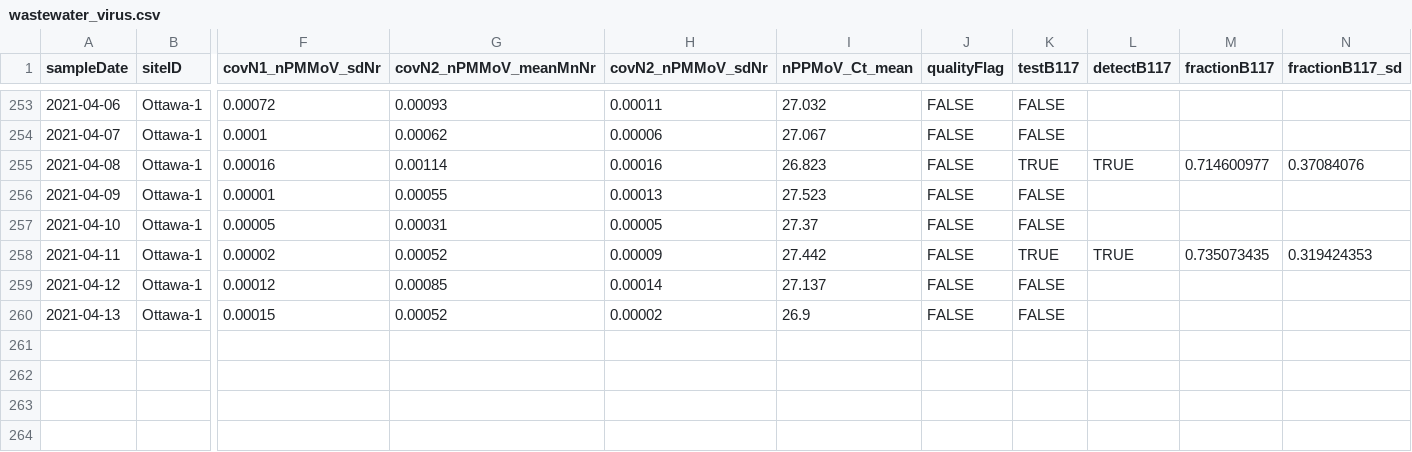
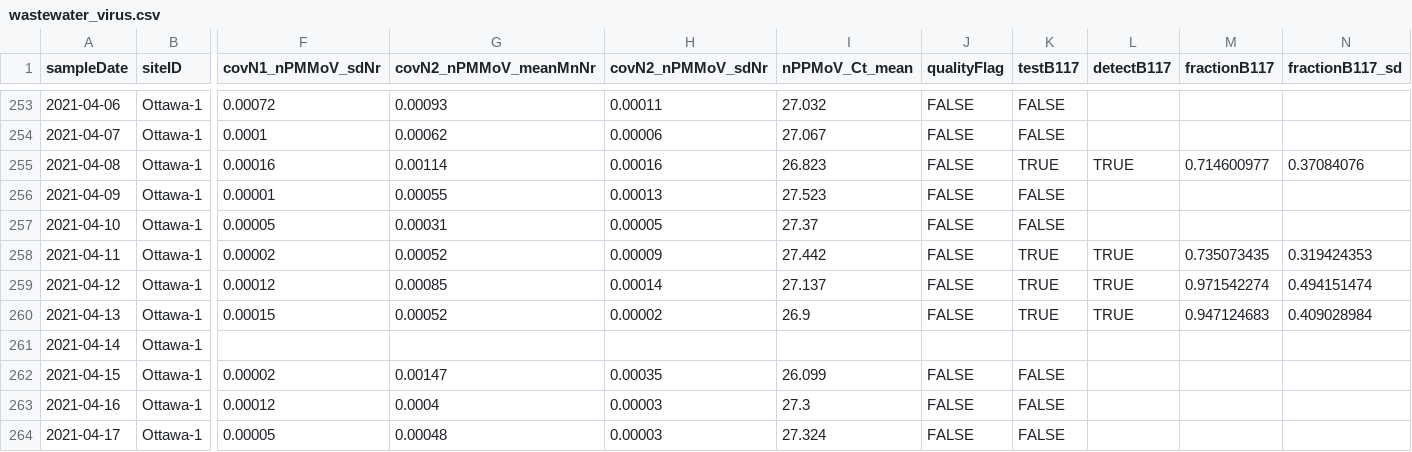
Before and after one commit to Big-Life-Lab/PHES-ODM, a CSV file: data/wastewater_virus.csv, drawn as a sheet; only a part is shown, gaps mark what is left out; rows hold the shown columns only; the diff names each change by its address in the sheet, - before the commit and + after, or states it on an @@ line.

```diff
--- a/data/wastewater_virus.csv
+++ b/data/wastewater_virus.csv
-K259:K260 (testB117): FALSE
+K259:K260 (testB117): TRUE
-L259:L260 (detectB117): (empty)
+L259:L260 (detectB117): TRUE
-M259 (fractionB117): (empty)
+M259 (fractionB117): 0.971542274
-N259 (fractionB117_sd): (empty)
+N259 (fractionB117_sd): 0.494151474
-M260 (fractionB117): (empty)
+M260 (fractionB117): 0.947124683
-N260 (fractionB117_sd): (empty)
+N260 (fractionB117_sd): 0.409028984
+row 261: 2021-04-14 | Ottawa-1
+row 262: 2021-04-15 | Ottawa-1 | 0.00002 | 0.00147 | 0.00035 | 26.099 | FALSE | FALSE
+row 263: 2021-04-16 | Ottawa-1 | 0.00012 | 0.0004 | 0.00003 | 27.3 | FALSE | FALSE
+row 264: 2021-04-17 | Ottawa-1 | 0.00005 | 0.00048 | 0.00003 | 27.324 | FALSE | FALSE
```
Also changed, not shown: data/wwMeasure.csv.
